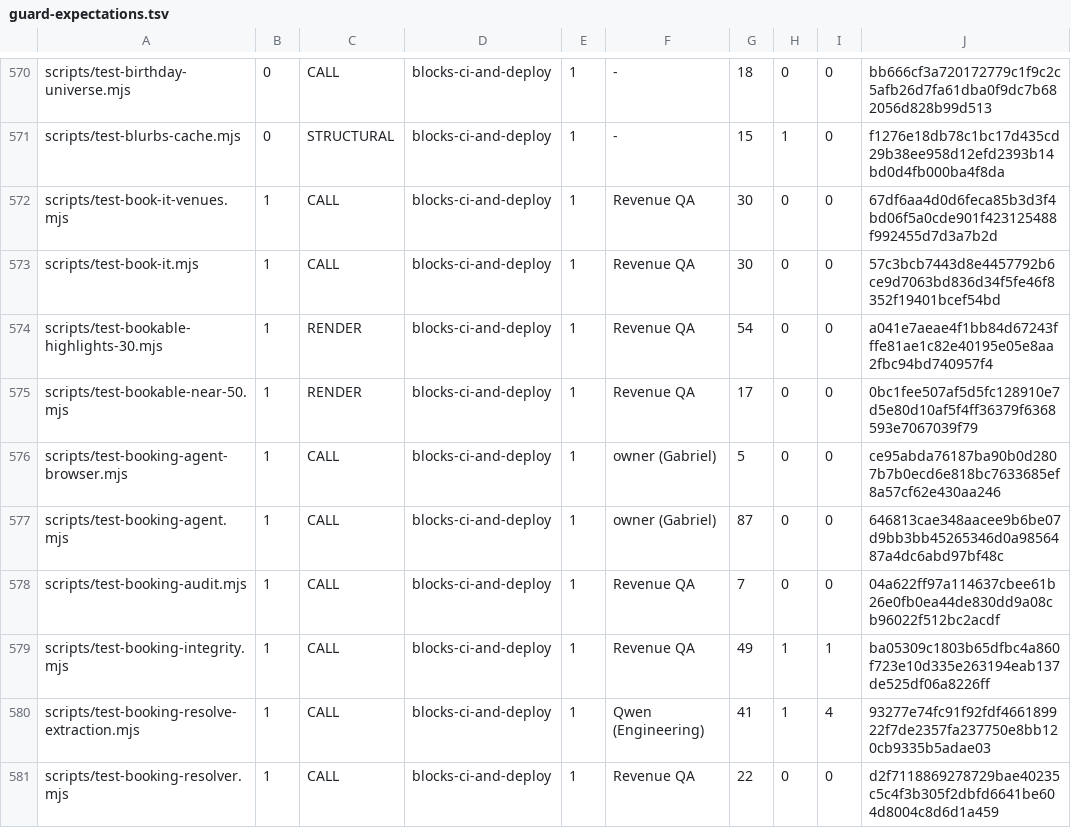
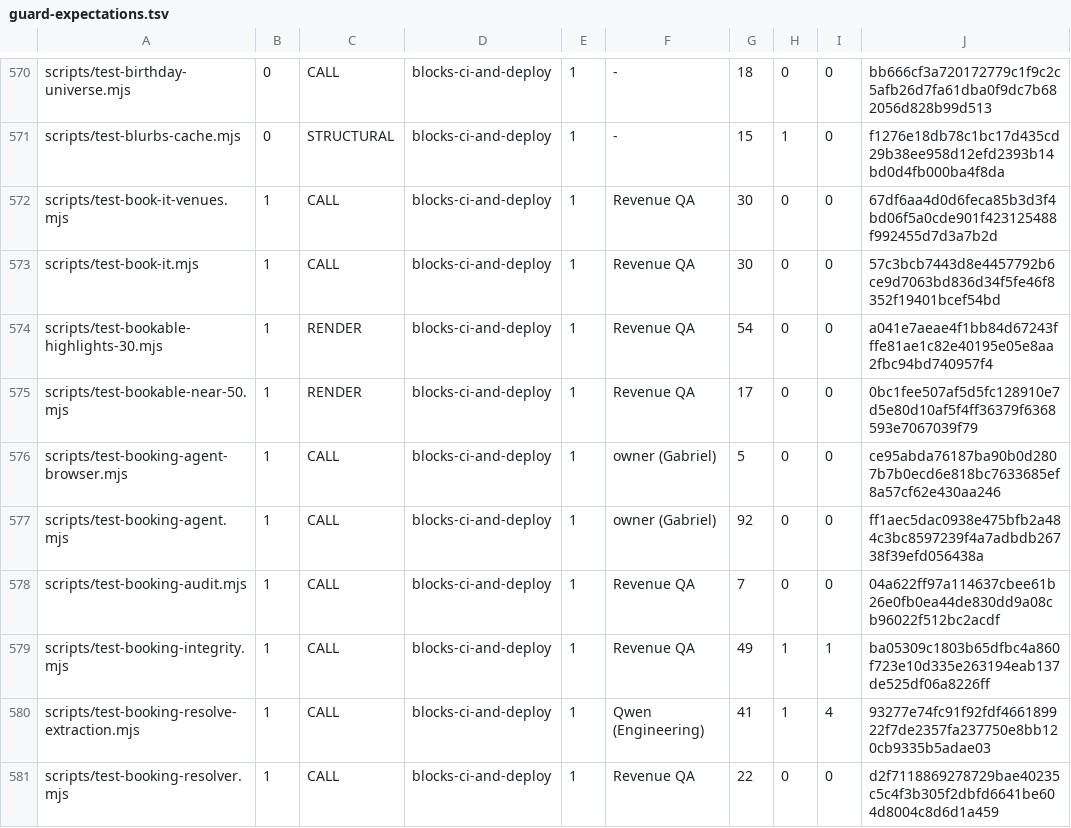
Before and after one commit to wallstreethyena/Wayfind, a TSV file: scripts/lib/guard-expectations.tsv, drawn as a sheet; only a part is shown, gaps mark what is left out.

```diff
--- a/scripts/lib/guard-expectations.tsv
+++ b/scripts/lib/guard-expectations.tsv
@@ -576,3 +576,3 @@ scripts/test-bookable-near-50.mjs	1	RENDER	blocks-ci-and-deploy	1	Revenue QA	17
 scripts/test-booking-agent-browser.mjs	1	CALL	blocks-ci-and-deploy	1	owner (Gabriel)	5	0	0	ce95abda76187ba90b0d2807b7b0ecd6e818bc7633685ef8a57cf62e430aa246
-scripts/test-booking-agent.mjs	1	CALL	blocks-ci-and-deploy	1	owner (Gabriel)	87	0	0	646813cae348aacee9b6be07d9bb3bb45265346d0a9856487a4dc6abd97bf48c
+scripts/test-booking-agent.mjs	1	CALL	blocks-ci-and-deploy	1	owner (Gabriel)	92	0	0	ff1aec5dac0938e475bfb2a484c3bc8597239f4a7adbdb26738f39efd056438a
 scripts/test-booking-audit.mjs	1	CALL	blocks-ci-and-deploy	1	Revenue QA	7	0	0	04a622ff97a114637cbee61b26e0fb0ea44de830dd9a08cb96022f512bc2acdf
```
Also changed, not shown: 3 other files.
